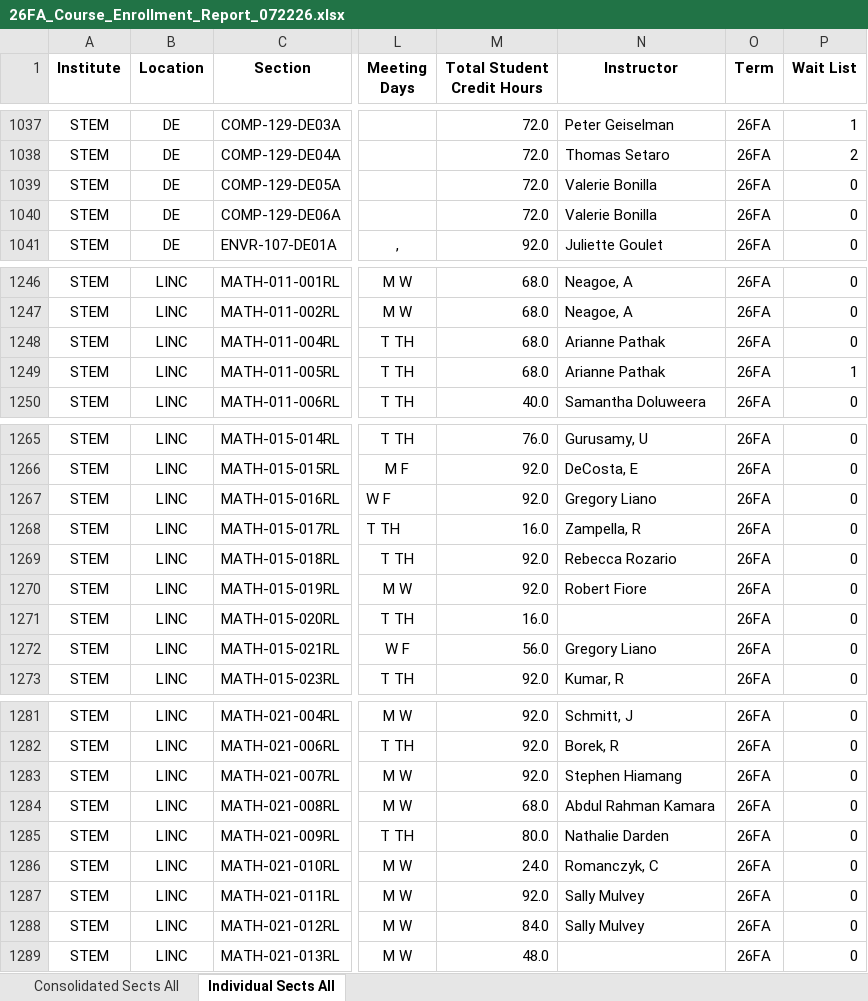
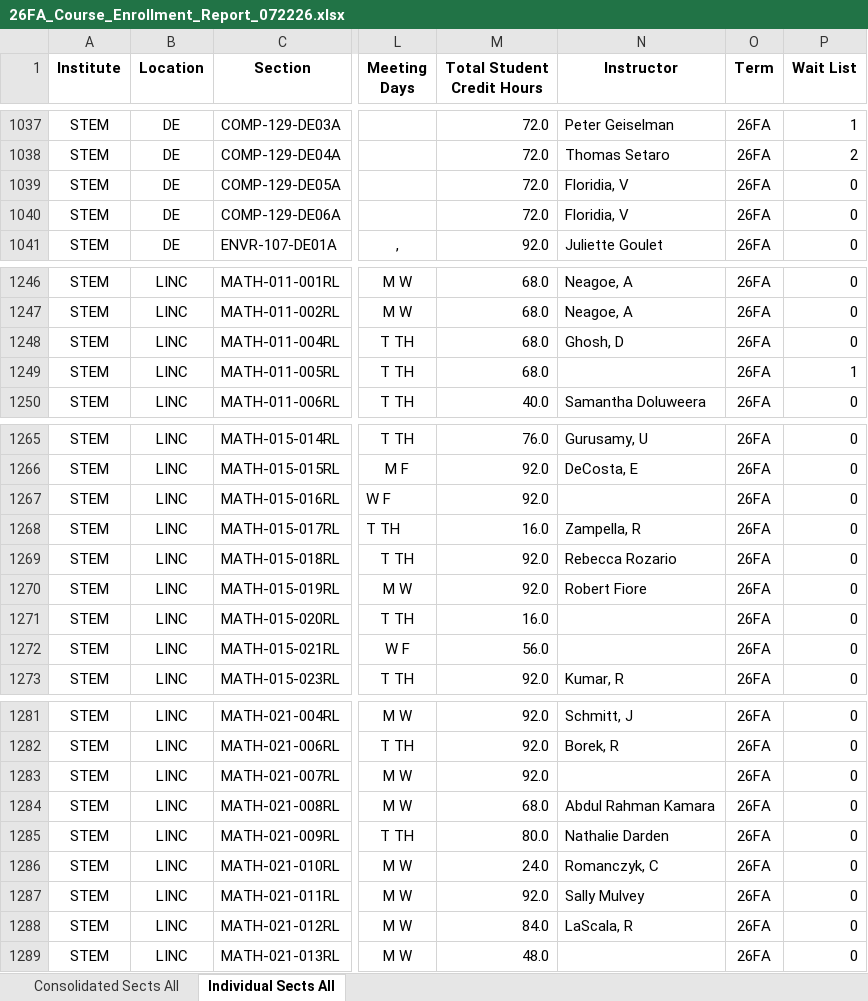
Before and after one commit to mqaissaunee-bcc/AI_Examples, an Excel workbook: data/26FA/15W/26FA_Course_Enrollment_Report_072226.xlsx, sheet Individual Sects All, drawn as a sheet; only a part is shown, gaps mark what is left out; values as stored, in another font and other column widths than the file's, no borders; the diff covers the shown part only; the diff names each change by its address in the sheet, - before the commit and + after, or states it on an @@ line.

```diff
--- a/data/26FA/15W/26FA_Course_Enrollment_Report_072226.xlsx (sheet Individual Sects All)
+++ b/data/26FA/15W/26FA_Course_Enrollment_Report_072226.xlsx (sheet Individual Sects All)
-N1039:N1040 (Instructor): Valerie Bonilla
+N1039:N1040 (Instructor): Floridia, V
-N1248 (Instructor): Arianne Pathak
+N1248 (Instructor): Ghosh, D
-N1249 (Instructor): Arianne Pathak
+N1249 (Instructor): (empty)
-N1267 (Instructor): Gregory Liano
+N1267 (Instructor): (empty)
-N1272 (Instructor): Gregory Liano
+N1272 (Instructor): (empty)
-N1283 (Instructor): Stephen Hiamang
+N1283 (Instructor): (empty)
-N1288 (Instructor): Sally Mulvey
+N1288 (Instructor): LaScala, R
```
Also changed, not shown: 28 edited cells elsewhere in this sheet.
